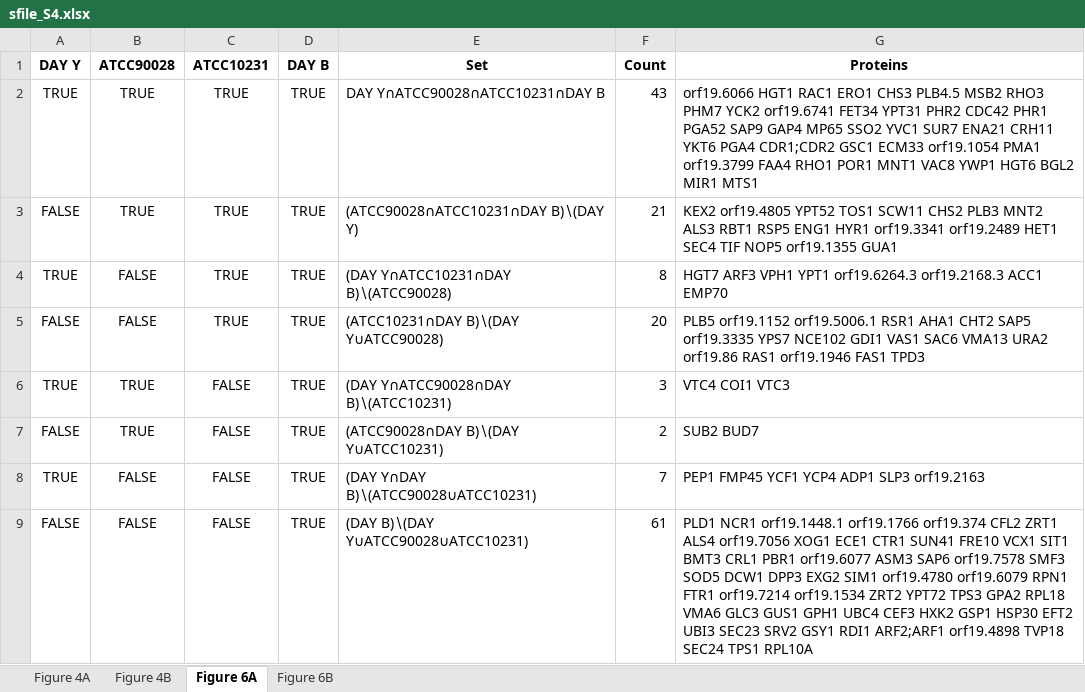
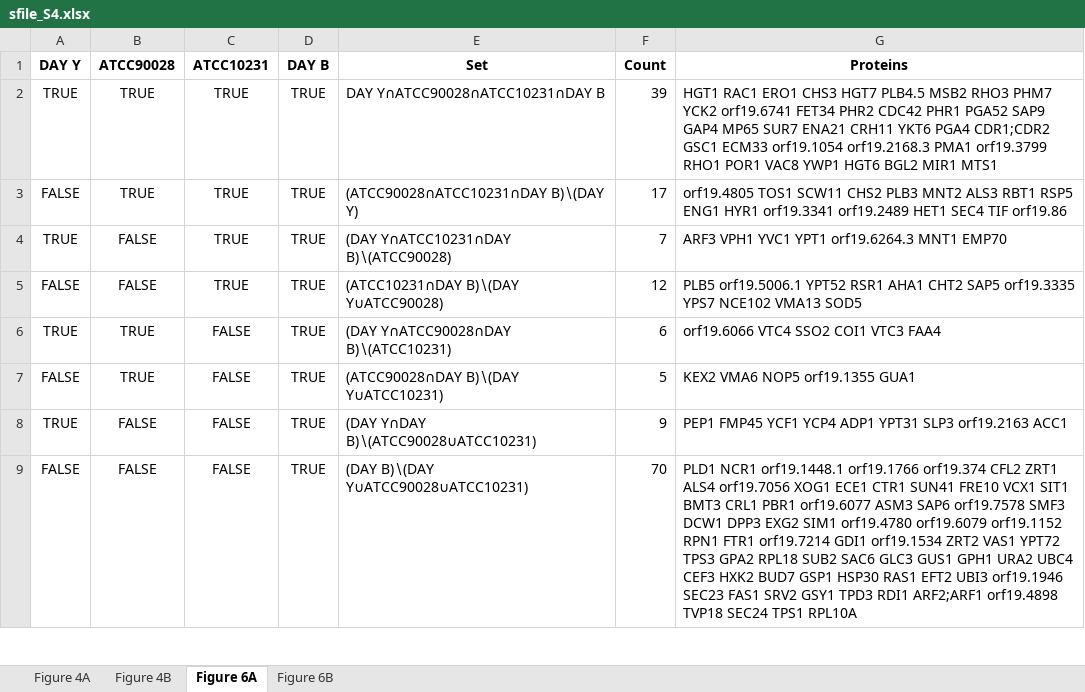
Before and after one commit to csdaw/candidaev, an Excel workbook: inst/manuscript/supplement_files/sfile_S4.xlsx, sheet Figure 6A, drawn as a sheet; only a part is shown; values as stored, in another font and other column widths than the file's, no borders; the diff covers the shown part only; the diff names each change by its address in the sheet, - before the commit and + after, or states it on an @@ line.

```diff
--- a/inst/manuscript/supplement_files/sfile_S4.xlsx (sheet Figure 6A)
+++ b/inst/manuscript/supplement_files/sfile_S4.xlsx (sheet Figure 6A)
-F2 (Count): 43
+F2 (Count): 39
-G2 (Proteins): orf19.6066 HGT1 RAC1 ERO1 CHS3 PLB4.5 MSB2 RHO3 PHM7 YCK2 orf19.6741 FET34 YPT31 PHR2 CDC42 PHR1 PGA52 SAP9 GAP4 MP65 SSO2 YVC1 SUR7 ENA21 CRH11 YKT6 PGA4 CDR1;CDR2 GSC1 ECM33 orf19.1054 PMA1 orf19.3799 FAA4 RHO1 POR1 MNT1 VAC8 YWP1…
+G2 (Proteins): HGT1 RAC1 ERO1 CHS3 HGT7 PLB4.5 MSB2 RHO3 PHM7 YCK2 orf19.6741 FET34 PHR2 CDC42 PHR1 PGA52 SAP9 GAP4 MP65 SUR7 ENA21 CRH11 YKT6 PGA4 CDR1;CDR2 GSC1 ECM33 orf19.1054 orf19.2168.3 PMA1 orf19.3799 RHO1 POR1 VAC8 YWP1…
-F3 (Count): 21
+F3 (Count): 17
-G3 (Proteins): KEX2 orf19.4805 YPT52 TOS1 SCW11 CHS2 PLB3 MNT2 ALS3 RBT1 RSP5 ENG1 HYR1 orf19.3341 orf19.2489 HET1 SEC4 TIF NOP5 orf19.1355 GUA1
+G3 (Proteins): orf19.4805 TOS1 SCW11 CHS2 PLB3 MNT2 ALS3 RBT1 RSP5 ENG1 HYR1 orf19.3341 orf19.2489 HET1 SEC4 TIF orf19.86
-F4 (Count): 8
+F4 (Count): 7
-G4 (Proteins): HGT7 ARF3 VPH1 YPT1 orf19.6264.3 orf19.2168.3 ACC1 EMP70
+G4 (Proteins): ARF3 VPH1 YVC1 YPT1 orf19.6264.3 MNT1 EMP70
-F5 (Count): 20
+F5 (Count): 12
-G5 (Proteins): PLB5 orf19.1152 orf19.5006.1 RSR1 AHA1 CHT2 SAP5 orf19.3335 YPS7 NCE102 GDI1 VAS1 SAC6 VMA13 URA2 orf19.86 RAS1 orf19.1946 FAS1 TPD3
+G5 (Proteins): PLB5 orf19.5006.1 YPT52 RSR1 AHA1 CHT2 SAP5 orf19.3335 YPS7 NCE102 VMA13 SOD5
-F6 (Count): 3
+F6 (Count): 6
-G6 (Proteins): VTC4 COI1 VTC3
+G6 (Proteins): orf19.6066 VTC4 SSO2 COI1 VTC3 FAA4
-F7 (Count): 2
+F7 (Count): 5
-G7 (Proteins): SUB2 BUD7
+G7 (Proteins): KEX2 VMA6 NOP5 orf19.1355 GUA1
-F8 (Count): 7
+F8 (Count): 9
-G8 (Proteins): …YCP4 ADP1 SLP3 orf19.2163
+G8 (Proteins): …YCP4 ADP1 YPT31 SLP3 orf19.2163 ACC1
-F9 (Count): 61
+F9 (Count): 70
-G9 (Proteins): …orf19.7578 SMF3 SOD5 DCW1 DPP3 EXG2 SIM1 orf19.4780 orf19.6079 RPN1 FTR1 orf19.7214 orf19.1534 ZRT2 YPT72 TPS3 GPA2 RPL18 VMA6 GLC3 GUS1 GPH1 UBC4 CEF3 HXK2 GSP1 HSP30 EFT2 UBI3 SEC23 SRV2 GSY1 RDI1 ARF2;ARF1…
+G9 (Proteins): …orf19.7578 SMF3 DCW1 DPP3 EXG2 SIM1 orf19.4780 orf19.6079 orf19.1152 RPN1 FTR1 orf19.7214 GDI1 orf19.1534 ZRT2 VAS1 YPT72 TPS3 GPA2 RPL18 SUB2 SAC6 GLC3 GUS1 GPH1 URA2 UBC4 CEF3 HXK2 BUD7 GSP1 HSP30 RAS1 EFT2 UBI3 orf19.1946 SEC23 FAS1 SRV2 GSY1 TPD3 RDI1 ARF2;ARF1…
```
Also changed, not shown: 14 edited cells elsewhere in this sheet, sheet Figure 6B, sheet Figure 4A, sheet Figure 4B, inst/manuscript/supplement_files/sfile_S3.xlsx, inst/manuscript/supplement_files/sfile_S5.xlsx, 5 other files.
